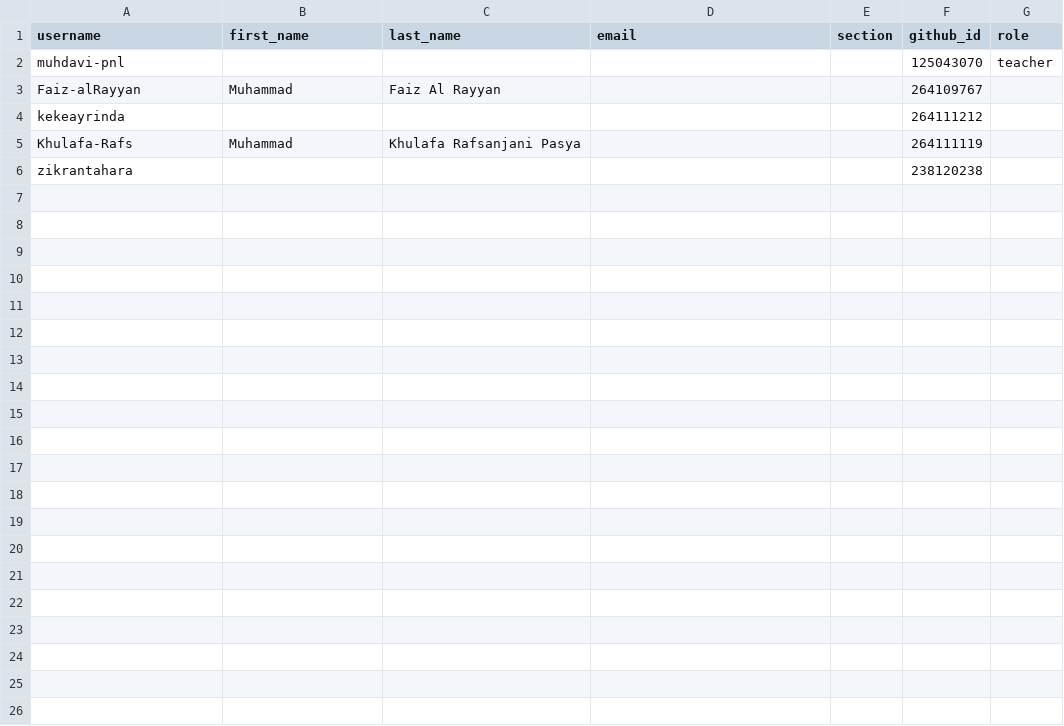
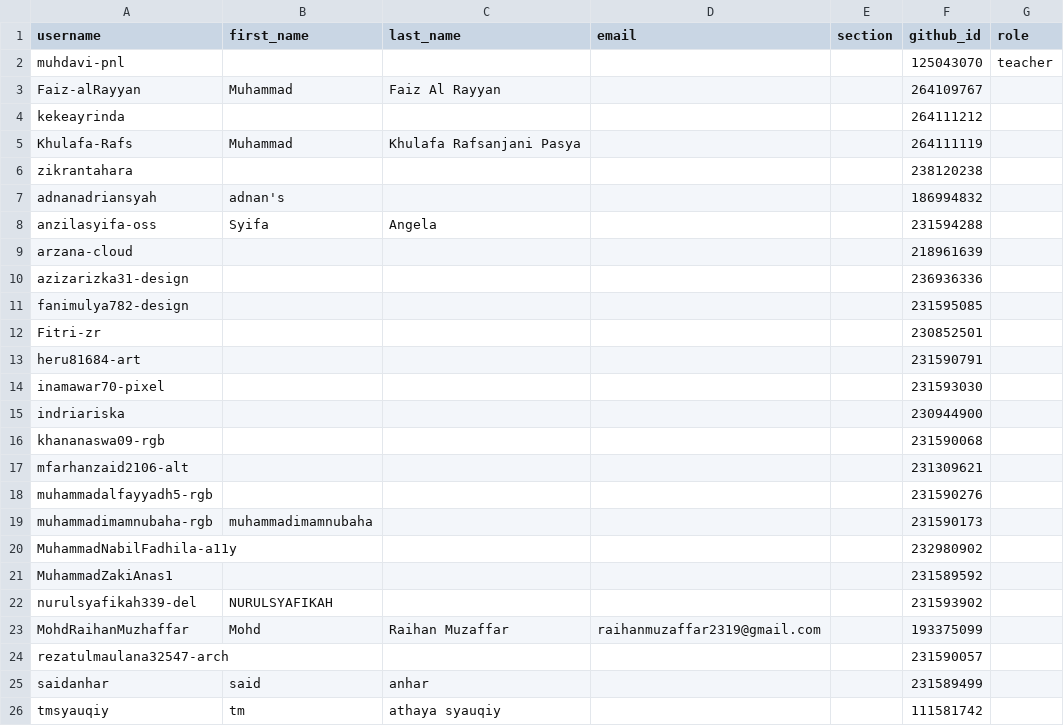
Before and after one commit to tik-pnl/classroom50, a CSV file: 2024-trkj-a/roster.csv, drawn as a sheet; the diff names each change by its address in the sheet, - before the commit and + after, or states it on an @@ line.

Commit message:
[Classroom 50] Add 20 student s: 2024-trkj-a

```diff
--- a/2024-trkj-a/roster.csv
+++ b/2024-trkj-a/roster.csv
+row 7: adnanadriansyah | adnan's |  |  |  | 186994832
+row 8: anzilasyifa-oss | Syifa | Angela |  |  | 231594288
+row 9: arzana-cloud |  |  |  |  | 218961639
+row 10: azizarizka31-design |  |  |  |  | 236936336
+row 11: fanimulya782-design |  |  |  |  | 231595085
+row 12: Fitri-zr |  |  |  |  | 230852501
+row 13: heru81684-art |  |  |  |  | 231590791
+row 14: inamawar70-pixel |  |  |  |  | 231593030
+row 15: indriariska |  |  |  |  | 230944900
+row 16: khananaswa09-rgb |  |  |  |  | 231590068
+row 17: mfarhanzaid2106-alt |  |  |  |  | 231309621
+row 18: muhammadalfayyadh5-rgb |  |  |  |  | 231590276
+row 19: muhammadimamnubaha-rgb | muhammadimamnubaha |  |  |  | 231590173
+row 20: MuhammadNabilFadhila-a11y |  |  |  |  | 232980902
+row 21: MuhammadZakiAnas1 |  |  |  |  | 231589592
+row 22: nurulsyafikah339-del | NURULSYAFIKAH |  |  |  | 231593902
+row 23: MohdRaihanMuzhaffar | Mohd | Raihan Muzaffar | raihanmuzaffar2319@gmail.com |  | 193375099
+row 24: rezatulmaulana32547-arch |  |  |  |  | 231590057
+row 25: saidanhar | said | anhar |  |  | 231589499
+row 26: tmsyauqiy | tm | athaya syauqiy |  |  | 111581742
```
